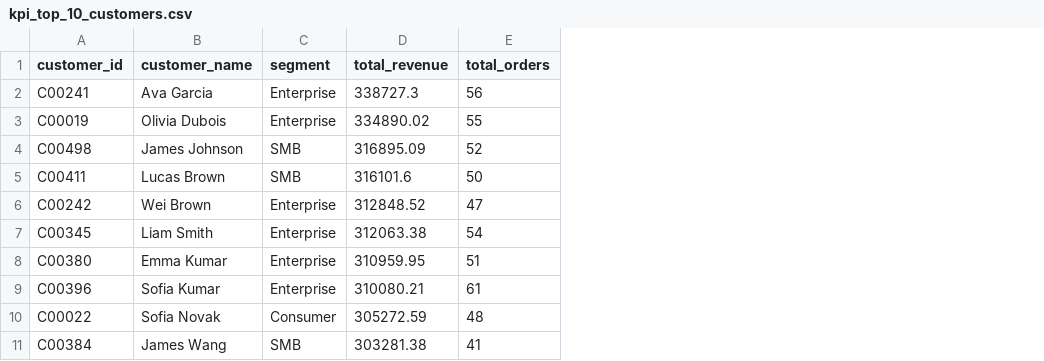
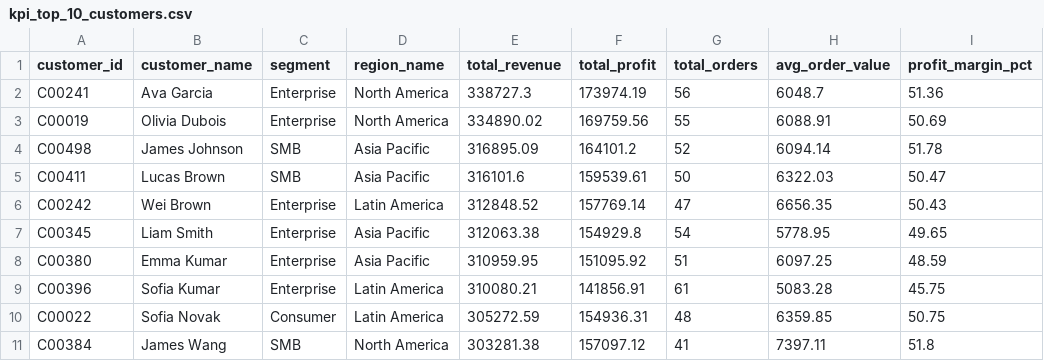
Before and after one commit to koushiksoppa/enterprise-sales-finance-analytics-dashboard, a CSV file: reports/kpi_top_10_customers.csv, drawn as a sheet; the diff names each change by its address in the sheet, - before the commit and + after, or states it on an @@ line.

```diff
--- a/reports/kpi_top_10_customers.csv
+++ b/reports/kpi_top_10_customers.csv
+column D (region_name), rows 2-11: North America | North America | Asia Pacific | Asia Pacific | Latin America | Asia Pacific | Asia Pacific | Latin America | Latin America | North America
+column F (total_profit), rows 2-11: 173974.19 | 169759.56 | 164101.2 | 159539.61 | 157769.14 | 154929.8 | 151095.92 | 141856.91 | 154936.31 | 157097.12
+column H (avg_order_value), rows 2-11: 6048.7 | 6088.91 | 6094.14 | 6322.03 | 6656.35 | 5778.95 | 6097.25 | 5083.28 | 6359.85 | 7397.11
+column I (profit_margin_pct), rows 2-11: 51.36 | 50.69 | 51.78 | 50.47 | 50.43 | 49.65 | 48.59 | 45.75 | 50.75 | 51.8
```
Also changed, not shown: reports/kpi_customer_growth.csv, reports/kpi_inventory_turnover.csv, 37 other files.
